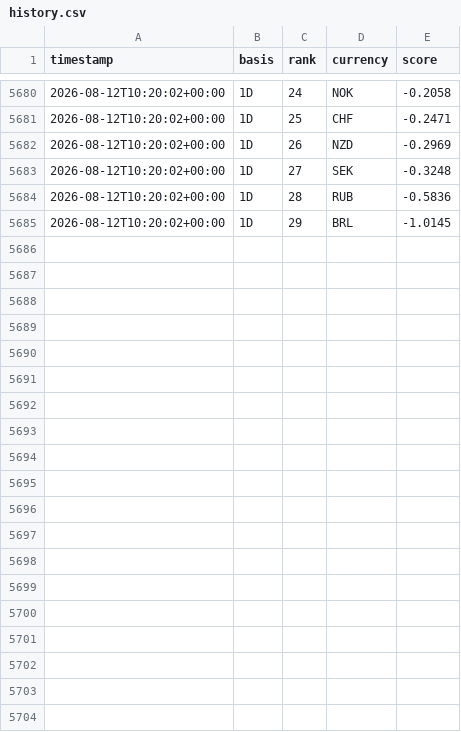
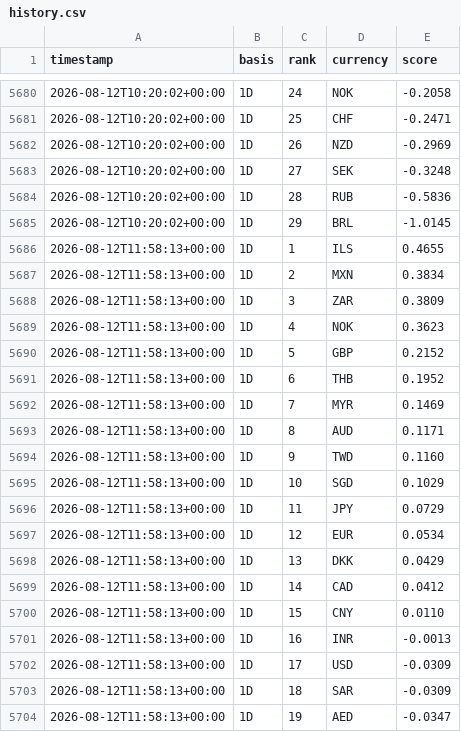
Before and after one commit to hope1027/fx-strength-tracker, a CSV file: results/history.csv, drawn as a sheet; only a part is shown, gaps mark what is left out; the diff covers the shown part only; the diff names each change by its address in the sheet, - before the commit and + after, or states it on an @@ line.

```diff
--- a/results/history.csv
+++ b/results/history.csv
+row 5686: 2026-08-12T11:58:13+00:00 | 1D | 1 | ILS | 0.4655
+row 5687: 2026-08-12T11:58:13+00:00 | 1D | 2 | MXN | 0.3834
+row 5688: 2026-08-12T11:58:13+00:00 | 1D | 3 | ZAR | 0.3809
+row 5689: 2026-08-12T11:58:13+00:00 | 1D | 4 | NOK | 0.3623
+row 5690: 2026-08-12T11:58:13+00:00 | 1D | 5 | GBP | 0.2152
+row 5691: 2026-08-12T11:58:13+00:00 | 1D | 6 | THB | 0.1952
+row 5692: 2026-08-12T11:58:13+00:00 | 1D | 7 | MYR | 0.1469
+row 5693: 2026-08-12T11:58:13+00:00 | 1D | 8 | AUD | 0.1171
+row 5694: 2026-08-12T11:58:13+00:00 | 1D | 9 | TWD | 0.1160
+row 5695: 2026-08-12T11:58:13+00:00 | 1D | 10 | SGD | 0.1029
+row 5696: 2026-08-12T11:58:13+00:00 | 1D | 11 | JPY | 0.0729
+row 5697: 2026-08-12T11:58:13+00:00 | 1D | 12 | EUR | 0.0534
+row 5698: 2026-08-12T11:58:13+00:00 | 1D | 13 | DKK | 0.0429
+row 5699: 2026-08-12T11:58:13+00:00 | 1D | 14 | CAD | 0.0412
+row 5700: 2026-08-12T11:58:13+00:00 | 1D | 15 | CNY | 0.0110
+row 5701: 2026-08-12T11:58:13+00:00 | 1D | 16 | INR | -0.0013
+row 5702: 2026-08-12T11:58:13+00:00 | 1D | 17 | USD | -0.0309
+row 5703: 2026-08-12T11:58:13+00:00 | 1D | 18 | SAR | -0.0309
+row 5704: 2026-08-12T11:58:13+00:00 | 1D | 19 | AED | -0.0347
```
Also changed, not shown: 10 added rows elsewhere in this file, data/snapshots.csv, 1 other file.
